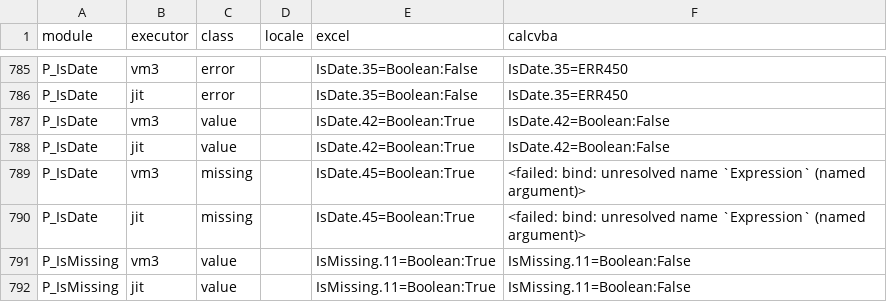
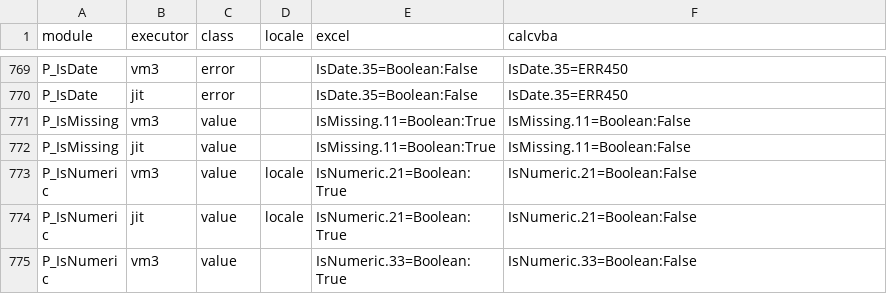
Before and after one commit to DnaCalc/CalcVBA, a TSV file: conformance/excel-measurements/vba-library/differences.tsv, drawn as a sheet; only a part is shown, gaps mark what is left out; the shorter side is filled out with more unchanged rows; the diff covers the shown part only; the diff names each change by its address in the sheet, - before the commit and + after, or states it on an @@ line.

```diff
--- a/conformance/excel-measurements/vba-library/differences.tsv
+++ b/conformance/excel-measurements/vba-library/differences.tsv
-row 787: P_IsDate | vm3 | value |  | IsDate.42=Boolean:True | IsDate.42=Boolean:False
-row 788: P_IsDate | jit | value |  | IsDate.42=Boolean:True | IsDate.42=Boolean:False
-row 789: P_IsDate | vm3 | missing |  | IsDate.45=Boolean:True | <failed: bind: unresolved name `Expression` (named argument)>
-row 790: P_IsDate | jit | missing |  | IsDate.45=Boolean:True | <failed: bind: unresolved name `Expression` (named argument)>
```
Also changed, not shown: 16 removed rows elsewhere in this file, 13 other files.
